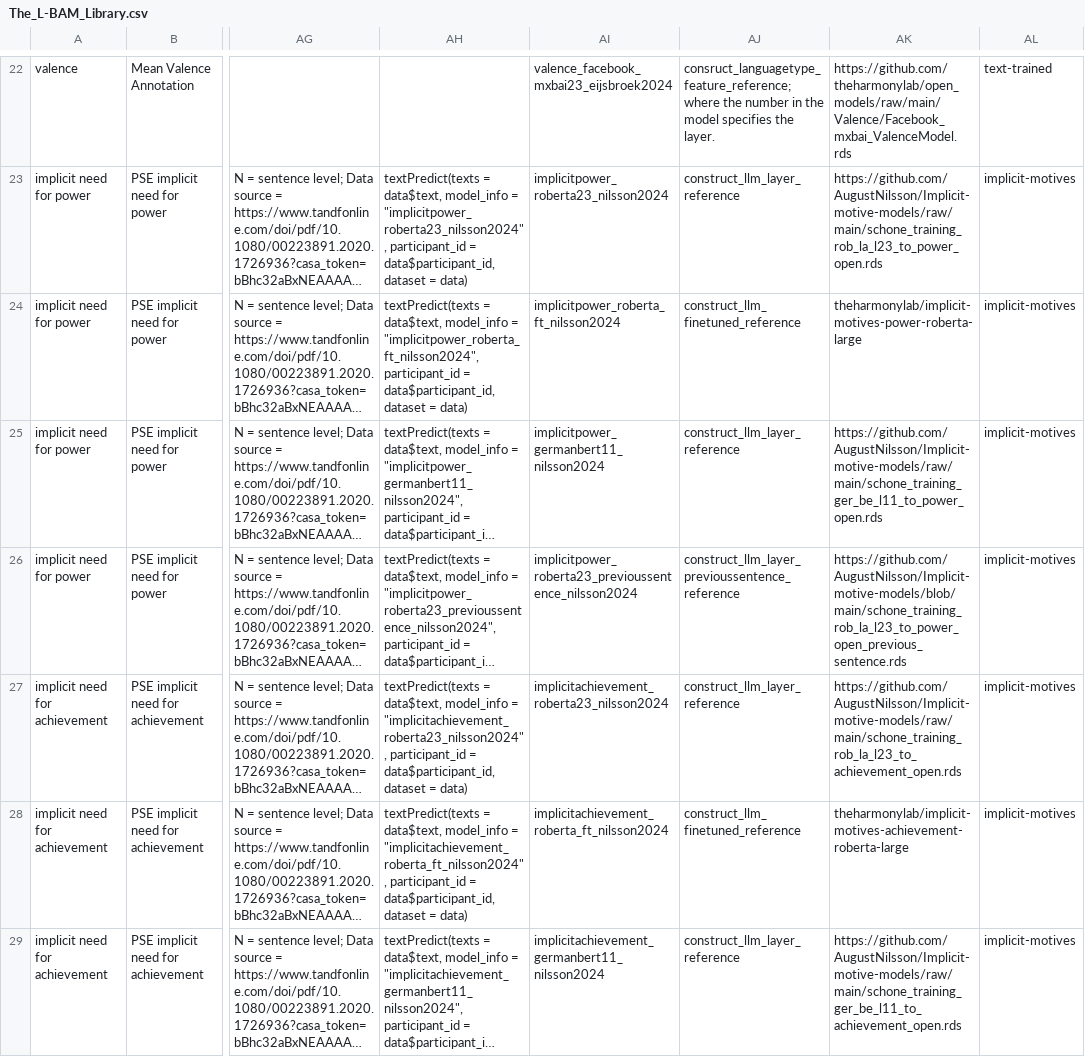
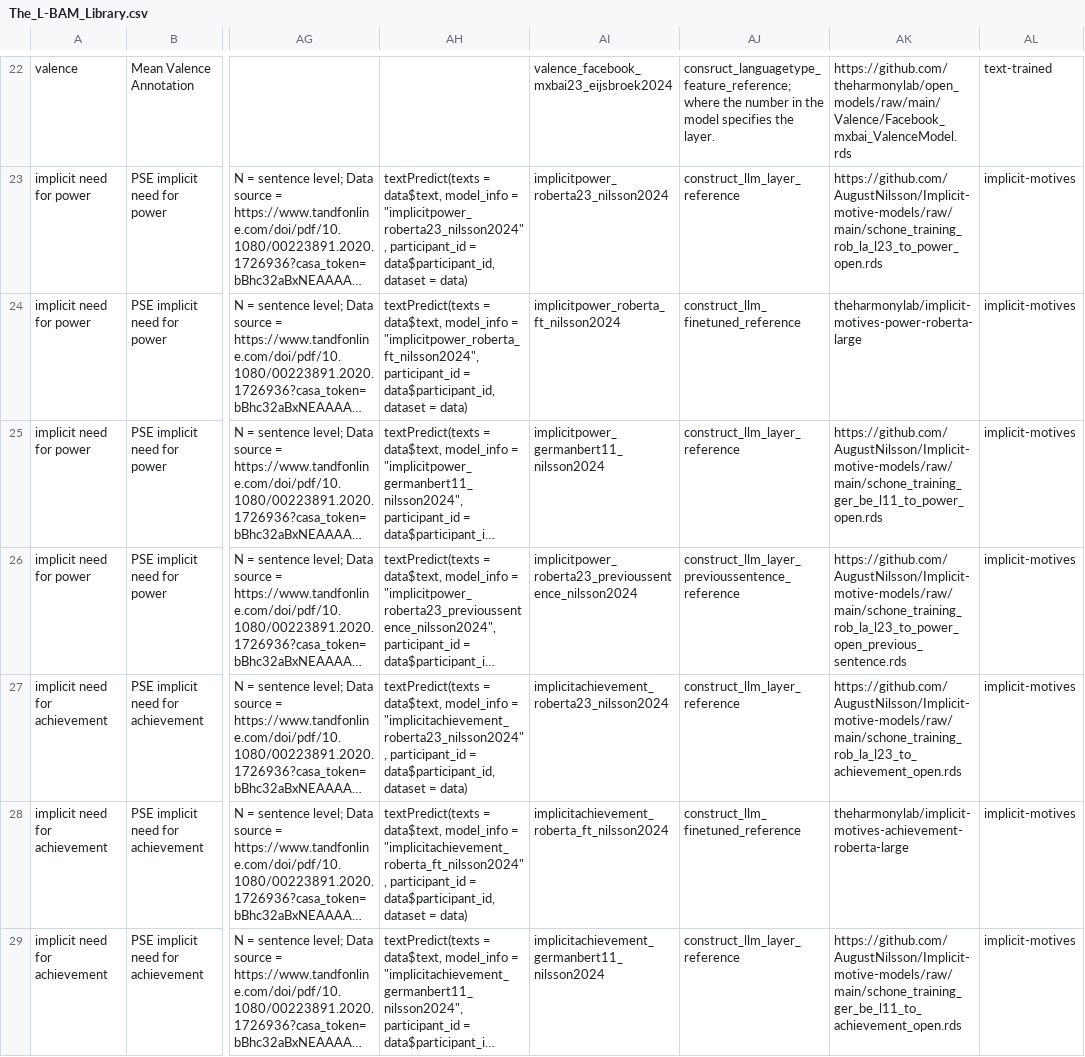
Before and after one commit to OscarKjell/text, a CSV file: inst/extdata/The_L-BAM_Library.csv, drawn as a sheet; only a part is shown, gaps mark what is left out; long unchanged cells end in …; the diff covers the shown part only; the diff names each change by its address in the sheet, - before the commit and + after, or states it on an @@ line.

Commit message:
Fixing so that no_correction variables are not corrected in implicit_motives.

```diff
--- a/inst/extdata/The_L-BAM_Library.csv
+++ b/inst/extdata/The_L-BAM_Library.csv
-AK26: https://github.com/AugustNilsson/Implicit-motive-models/blob/main/schone_training_rob_la_l23_to_power_open_previous_sentence.rds
+AK26: https://github.com/AugustNilsson/Implicit-motive-models/raw/main/schone_training_rob_la_l23_to_power_open_previous_sentence.rds
```
Also changed, not shown: 2 edited cells elsewhere in this file, 2 other files.
